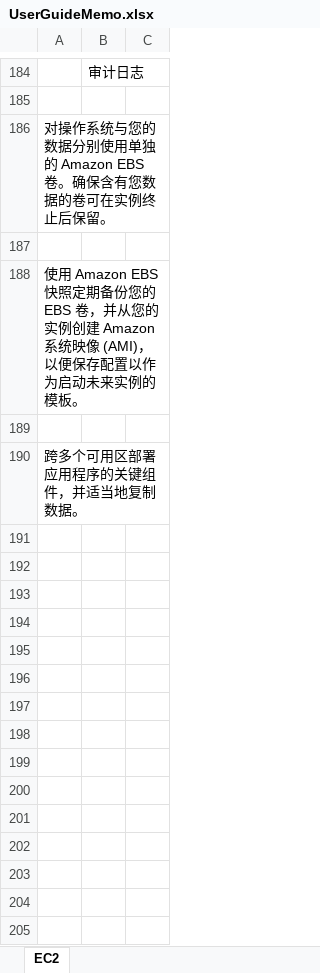
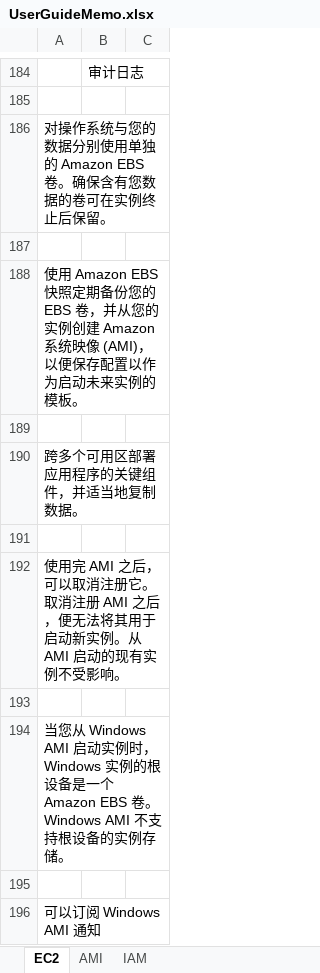
Before and after one commit to sukuang2020/AWS-SSA-CERT, an Excel workbook: UserGuideMemo.xlsx, sheet EC2, drawn as a sheet; only a part is shown, gaps mark what is left out; values as stored, in another font and other column widths than the file's, no borders; charts and pictures not drawn; the diff names each change by its address in the sheet, - before the commit and + after, or states it on an @@ line.

```diff
--- a/UserGuideMemo.xlsx (sheet EC2)
+++ b/UserGuideMemo.xlsx (sheet EC2)
+sheet tab: AMI
+sheet tab: IAM
+row 191: (empty)
+row 192: 使用完 AMI 之后，可以取消注册它。取消注册 AMI 之后，便无法将其用于启动新实例。从 AMI 启动的现有实例不受影响。
+row 193: (empty)
+row 194: 当您从 Windows AMI 启动实例时，Windows 实例的根设备是一个 Amazon EBS 卷。Windows AMI 不支持根设备的实例存储。
+row 195: (empty)
+row 196: 可以订阅 Windows AMI 通知
```
